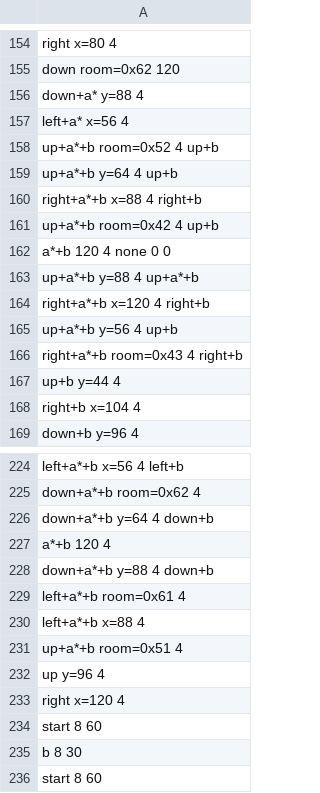
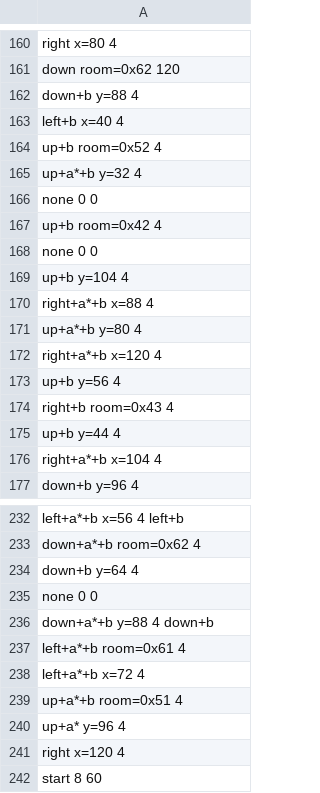
Before and after one commit to jamesj999/Java-LADX, a TSV file: tools/opening/tail-cave-warp-route.tsv, drawn as a sheet; only a part is shown, gaps mark what is left out; the shorter side is filled out with more unchanged rows; the diff covers the shown part only.

```diff
--- a/tools/opening/tail-cave-warp-route.tsv
+++ b/tools/opening/tail-cave-warp-route.tsv
@@ -155,15 +161,17 @@ right x=80 4
 down room=0x62 120
-down+a* y=88 4
-left+a* x=56 4
-up+a*+b room=0x52 4 up+b
-up+a*+b y=64 4 up+b
-right+a*+b x=88 4 right+b
-up+a*+b room=0x42 4 up+b
-a*+b 120 4 none 0 0
-up+a*+b y=88 4 up+a*+b
-right+a*+b x=120 4 right+b
-up+a*+b y=56 4 up+b
-right+a*+b room=0x43 4 right+b
+down+b y=88 4
+left+b x=40 4
+up+b room=0x52 4
+up+a*+b y=32 4
+none 0 0
+up+b room=0x42 4
+none 0 0
+up+b y=104 4
+right+a*+b x=88 4
+up+a*+b y=80 4
+right+a*+b x=120 4
+up+b y=56 4
+right+b room=0x43 4
 up+b y=44 4
-right+b x=104 4
+right+a*+b x=104 4
 down+b y=96 4
@@ -225,9 +233,9 @@ left+a*+b x=56 4 left+b
 down+a*+b room=0x62 4
-down+a*+b y=64 4 down+b
-a*+b 120 4
+down+b y=64 4
+none 0 0
 down+a*+b y=88 4 down+b
 left+a*+b room=0x61 4
-left+a*+b x=88 4
+left+a*+b x=72 4
 up+a*+b room=0x51 4
-up y=96 4
+up+a* y=96 4
 right x=120 4
```
Also changed, not shown: 60 added rows, 44 removed rows, 3 moved rows and 32 edited cells elsewhere in this file, 1 other file.
